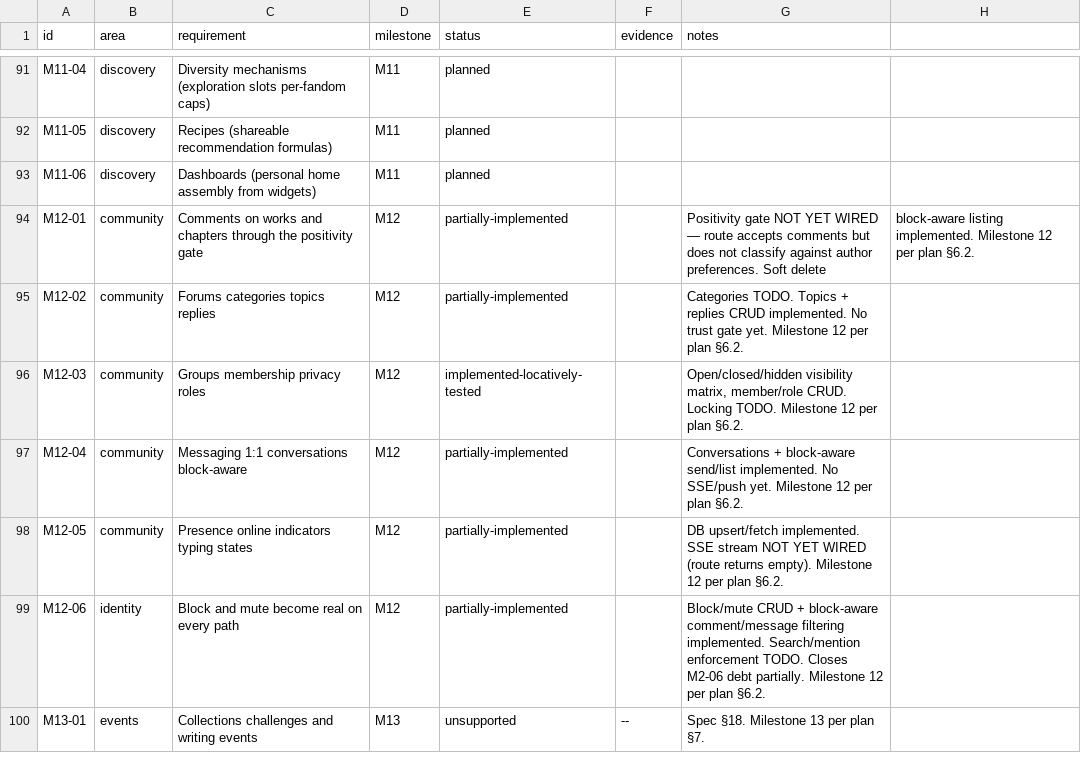
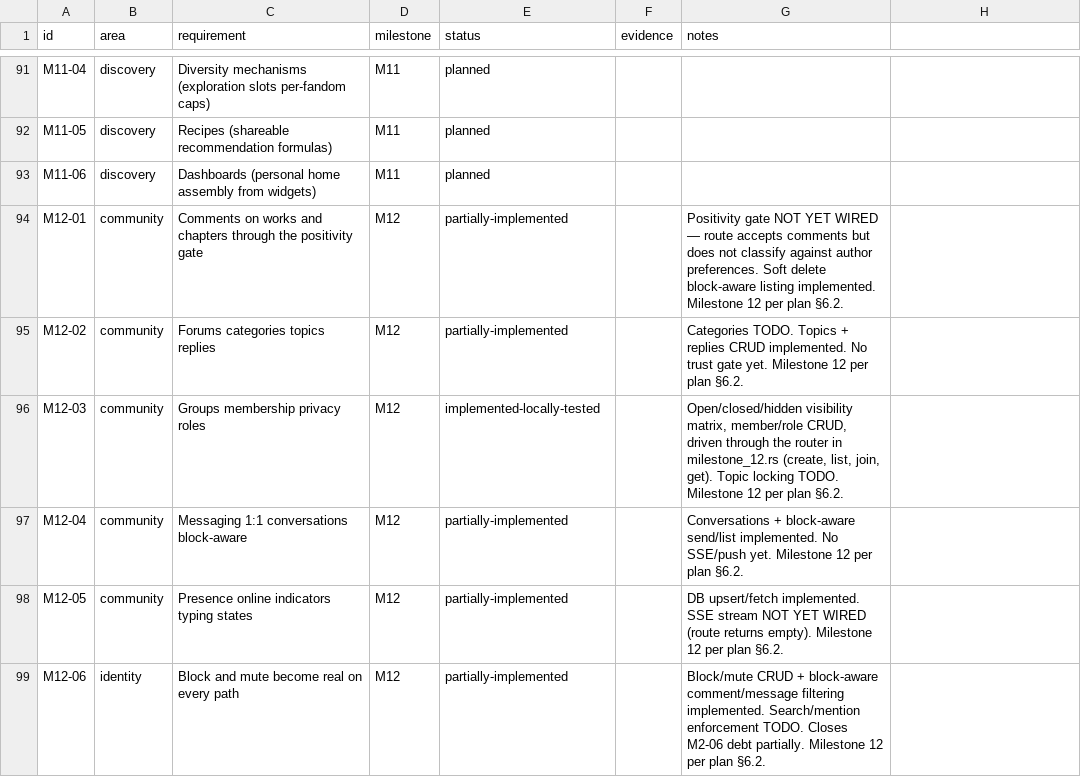
Before and after one commit to 8ullyMaguire/lorehaven, a CSV file: docs/requirements.csv, drawn as a sheet; only a part is shown, gaps mark what is left out; the shorter side is filled out with more unchanged rows.

Commit message:
docs: correct the M12 ledger and record the review pass
M12-03's status carried a typo and M12-01's notes had lost a comma to a
hand edit (8 fields again); both repaired. The session notes now record
what the M12 review found and fixed, and what the milestone still owes
(positivity gate on comments, forum categories, SSE presence, block
enforcement in search/mentions).

```diff
--- a/docs/requirements.csv
+++ b/docs/requirements.csv
@@ -93,5 +93,5 @@ M11-05,discovery,Recipes (shareable recommendation formulas),M11,planned,,
 M11-06,discovery,Dashboards (personal home assembly from widgets),M11,planned,,
-M12-01,community,Comments on works and chapters through the positivity gate,M12,partially-implemented,,Positivity gate NOT YET WIRED — route accepts comments but does not classify against author preferences. Soft delete, block-aware listing implemented. Milestone 12 per plan §6.2.
+M12-01,community,Comments on works and chapters through the positivity gate,M12,partially-implemented,,Positivity gate NOT YET WIRED — route accepts comments but does not classify against author preferences. Soft delete block-aware listing implemented. Milestone 12 per plan §6.2.
 M12-02,community,Forums categories topics replies,M12,partially-implemented,,Categories TODO. Topics + replies CRUD implemented. No trust gate yet. Milestone 12 per plan §6.2.
-M12-03,community,Groups membership privacy roles,M12,implemented-locatively-tested,,"Open/closed/hidden visibility matrix, member/role CRUD. Locking TODO. Milestone 12 per plan §6.2."
+M12-03,community,Groups membership privacy roles,M12,implemented-locally-tested,,"Open/closed/hidden visibility matrix, member/role CRUD, driven through the router in milestone_12.rs (create, list, join, get). Topic locking TODO. Milestone 12 per plan §6.2."
 M12-04,community,Messaging 1:1 conversations block-aware,M12,partially-implemented,,Conversations + block-aware send/list implemented. No SSE/push yet. Milestone 12 per plan §6.2.
```
Also changed, not shown: 1 other file.
